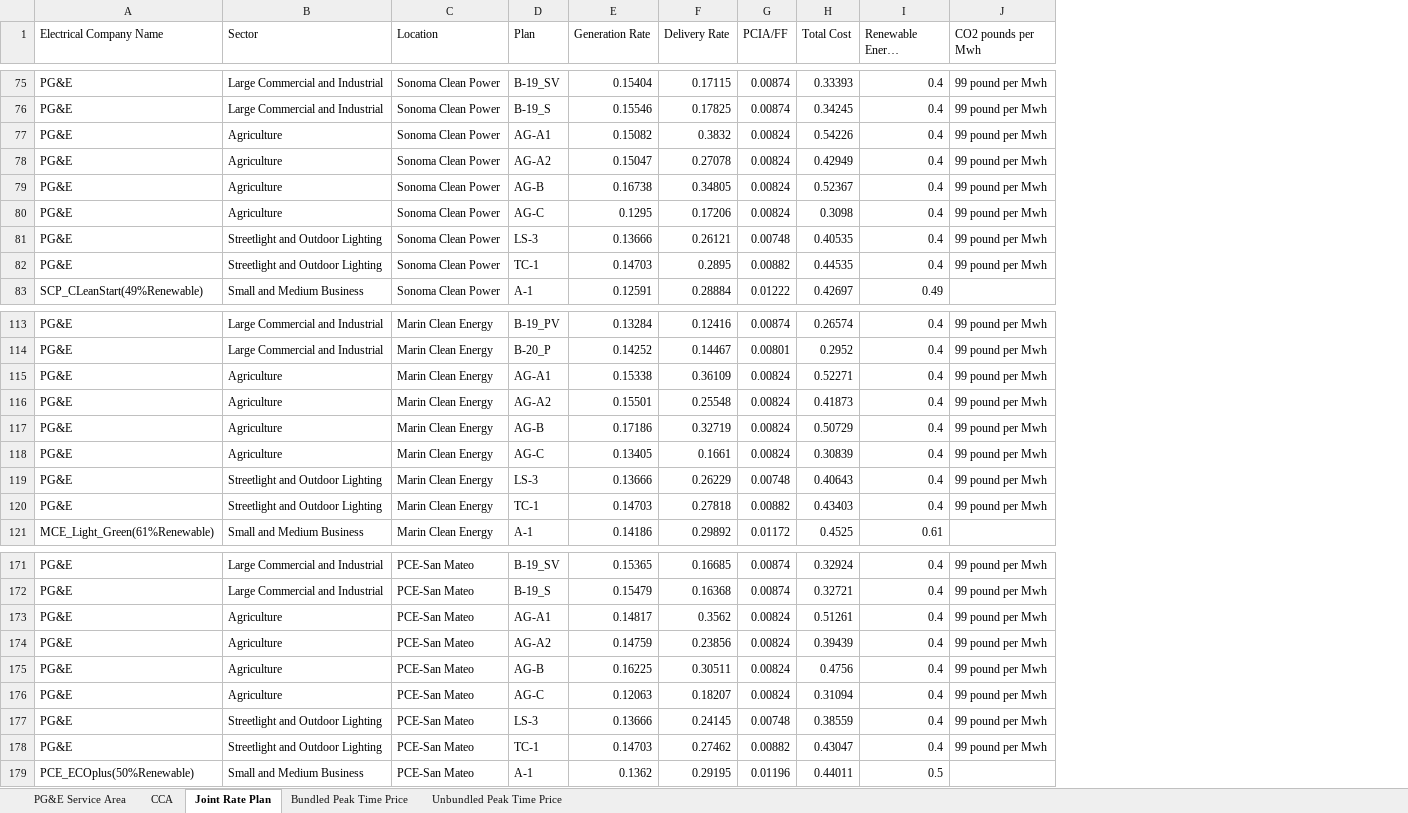
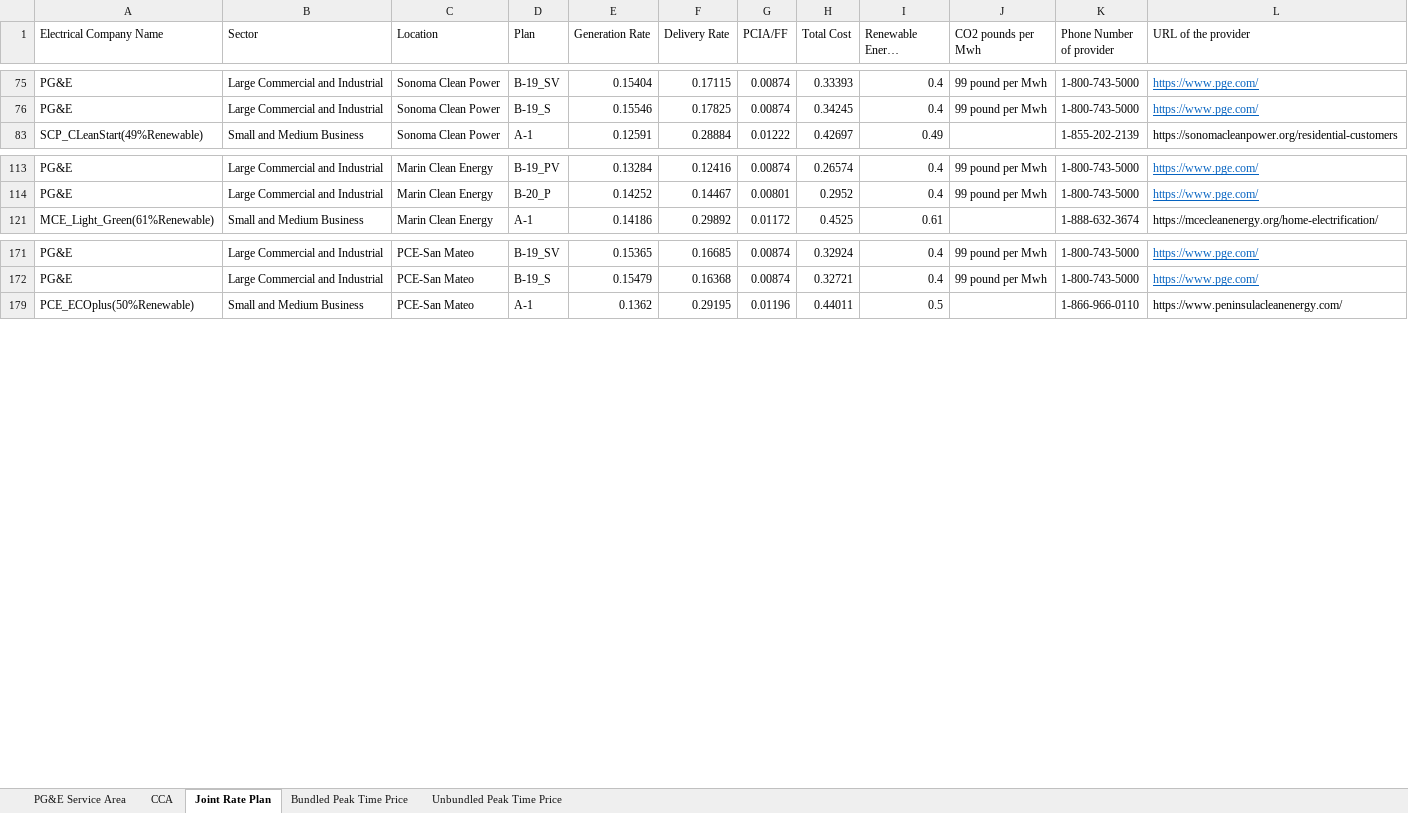
Before and after one commit to pemsherpa/Pema_ai-apps, an Excel workbook: decarbonize/Electricity Rate Plan.xlsx, sheet Joint Rate Plan, drawn as a sheet; only a part is shown, gaps mark what is left out; long unchanged cells end in …; values as stored, in another font and other column widths than the file's, no borders; table styles not drawn; removed rows and columns are numbered as before the commit, all else as after; the diff covers the shown part only; the diff names each change by its address in the sheet, - before the commit and + after, or states it on an @@ line.

Commit message:
Electricity returns the provider num and url

```diff
--- a/decarbonize/Electricity Rate Plan.xlsx (sheet Joint Rate Plan)
+++ b/decarbonize/Electricity Rate Plan.xlsx (sheet Joint Rate Plan)
+column K (Phone Number of provider), rows 75-83: 1-800-743-5000 | 1-800-743-5000 | 1-855-202-2139; rows 113-121: 1-800-743-5000 | 1-800-743-5000 | 1-888-632-3674; rows 171-179: 1-800-743-5000 | 1-800-743-5000 | 1-866-966-0110
+column L (URL of the provider), rows 75-83: https://www.pge.com/ | https://www.pge.com/ | https://sonomacleanpower.org/residential-customers; rows 113-121: https://www.pge.com/ | https://www.pge.com/ | https://mcecleanenergy.org/home-electrification/; rows 171-179: https://www.pge.com/ | https://www.pge.com/ | https://www.peninsulacleanenergy.com/
-row 77: PG&E | Agriculture | Sonoma Clean Power | AG-A1 | 0.15082 | 0.3832 | 0.00824 | 0.54226 | 0.4 | 99 pound per Mwh
-row 78: PG&E | Agriculture | Sonoma Clean Power | AG-A2 | 0.15047 | 0.27078 | 0.00824 | 0.42949 | 0.4 | 99 pound per Mwh
-row 79: PG&E | Agriculture | Sonoma Clean Power | AG-B | 0.16738 | 0.34805 | 0.00824 | 0.52367 | 0.4 | 99 pound per Mwh
-row 80: PG&E | Agriculture | Sonoma Clean Power | AG-C | 0.1295 | 0.17206 | 0.00824 | 0.3098 | 0.4 | 99 pound per Mwh
-row 81: PG&E | Streetlight and Outdoor Lighting | Sonoma Clean Power | LS-3 | 0.13666 | 0.26121 | 0.00748 | 0.40535 | 0.4 | 99 pound per Mwh
-row 82: PG&E | Streetlight and Outdoor Lighting | Sonoma Clean Power | TC-1 | 0.14703 | 0.2895 | 0.00882 | 0.44535 | 0.4 | 99 pound per Mwh
-row 115: PG&E | Agriculture | Marin Clean Energy | AG-A1 | 0.15338 | 0.36109 | 0.00824 | 0.52271 | 0.4 | 99 pound per Mwh
-row 116: PG&E | Agriculture | Marin Clean Energy | AG-A2 | 0.15501 | 0.25548 | 0.00824 | 0.41873 | 0.4 | 99 pound per Mwh
-row 117: PG&E | Agriculture | Marin Clean Energy | AG-B | 0.17186 | 0.32719 | 0.00824 | 0.50729 | 0.4 | 99 pound per Mwh
-row 118: PG&E | Agriculture | Marin Clean Energy | AG-C | 0.13405 | 0.1661 | 0.00824 | 0.30839 | 0.4 | 99 pound per Mwh
-row 119: PG&E | Streetlight and Outdoor Lighting | Marin Clean Energy | LS-3 | 0.13666 | 0.26229 | 0.00748 | 0.40643 | 0.4 | 99 pound per Mwh
-row 120: PG&E | Streetlight and Outdoor Lighting | Marin Clean Energy | TC-1 | 0.14703 | 0.27818 | 0.00882 | 0.43403 | 0.4 | 99 pound per Mwh
-row 173: PG&E | Agriculture | PCE-San Mateo | AG-A1 | 0.14817 | 0.3562 | 0.00824 | 0.51261 | 0.4 | 99 pound per Mwh
-row 174: PG&E | Agriculture | PCE-San Mateo | AG-A2 | 0.14759 | 0.23856 | 0.00824 | 0.39439 | 0.4 | 99 pound per Mwh
-row 175: PG&E | Agriculture | PCE-San Mateo | AG-B | 0.16225 | 0.30511 | 0.00824 | 0.4756 | 0.4 | 99 pound per Mwh
-row 176: PG&E | Agriculture | PCE-San Mateo | AG-C | 0.12063 | 0.18207 | 0.00824 | 0.31094 | 0.4 | 99 pound per Mwh
-row 177: PG&E | Streetlight and Outdoor Lighting | PCE-San Mateo | LS-3 | 0.13666 | 0.24145 | 0.00748 | 0.38559 | 0.4 | 99 pound per Mwh
-row 178: PG&E | Streetlight and Outdoor Lighting | PCE-San Mateo | TC-1 | 0.14703 | 0.27462 | 0.00882 | 0.43047 | 0.4 | 99 pound per Mwh
```
Also changed, not shown: 40 removed rows and 110 hidden or unhidden rows elsewhere in this sheet, hidden cells, 2 other files.
